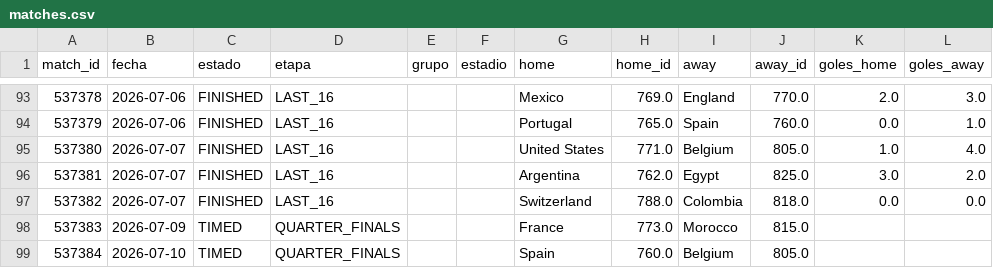
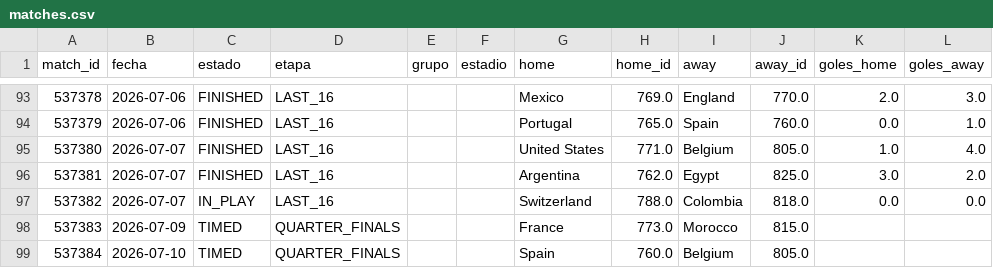
Before and after one commit to dbouzada/mundial-2026-data, a CSV file: data/processed/matches.csv, drawn as a sheet; only a part is shown, gaps mark what is left out; the diff names each change by its address in the sheet, - before the commit and + after, or states it on an @@ line.

```diff
--- a/data/processed/matches.csv
+++ b/data/processed/matches.csv
-C97 (estado): FINISHED
+C97 (estado): IN_PLAY
```
Also changed, not shown: 3 other files.
